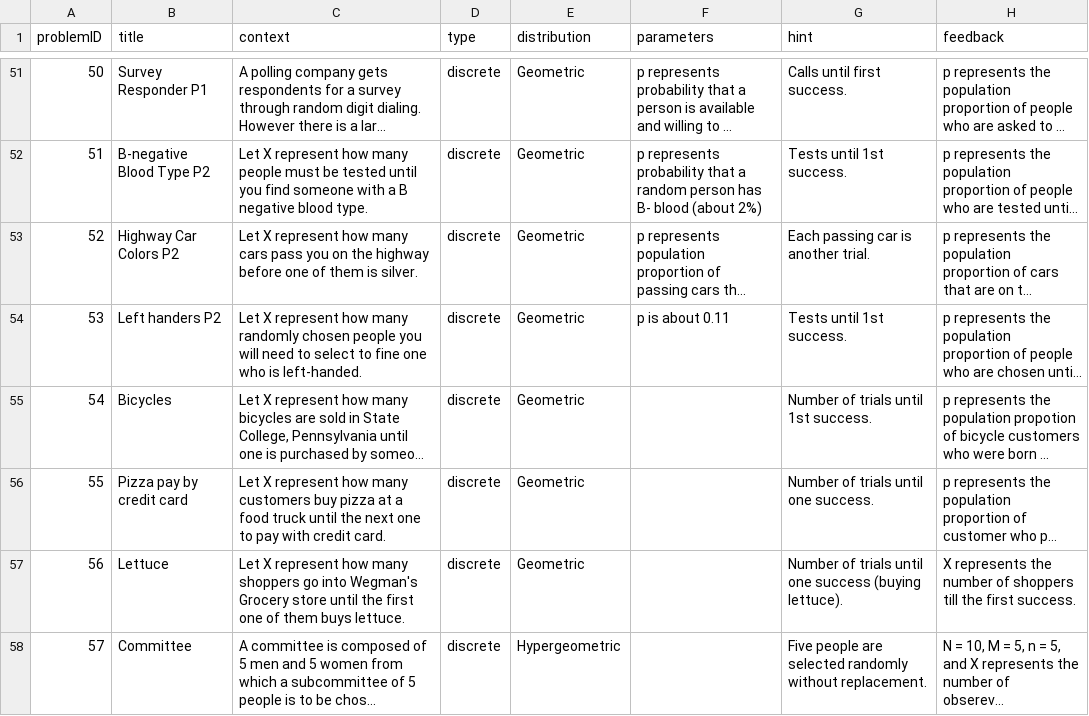
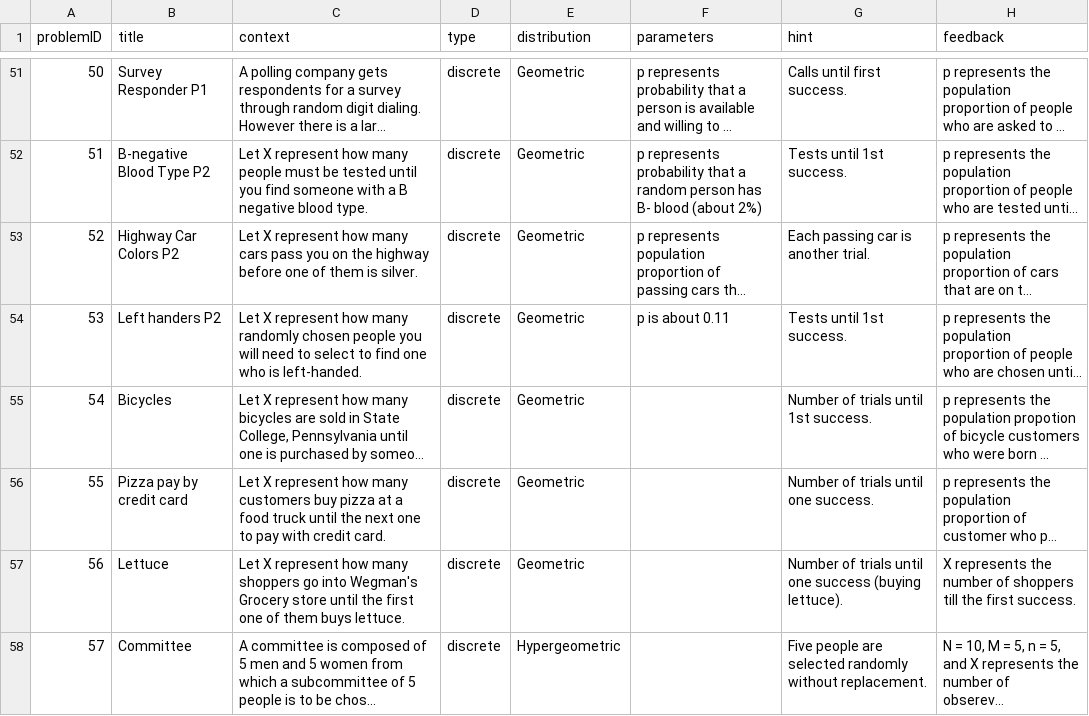
Before and after one commit to EducationShinyAppTeam/Matching_Distributions, a CSV file: questionBank.csv, drawn as a sheet; only a part is shown, gaps mark what is left out; long unchanged cells end in …; the diff names each change by its address in the sheet, - before the commit and + after, or states it on an @@ line.

```diff
--- a/questionBank.csv
+++ b/questionBank.csv
-C54 (context): …select to fine one who…
+C54 (context): …select to find one who…
```
Also changed, not shown: 1 other file.
